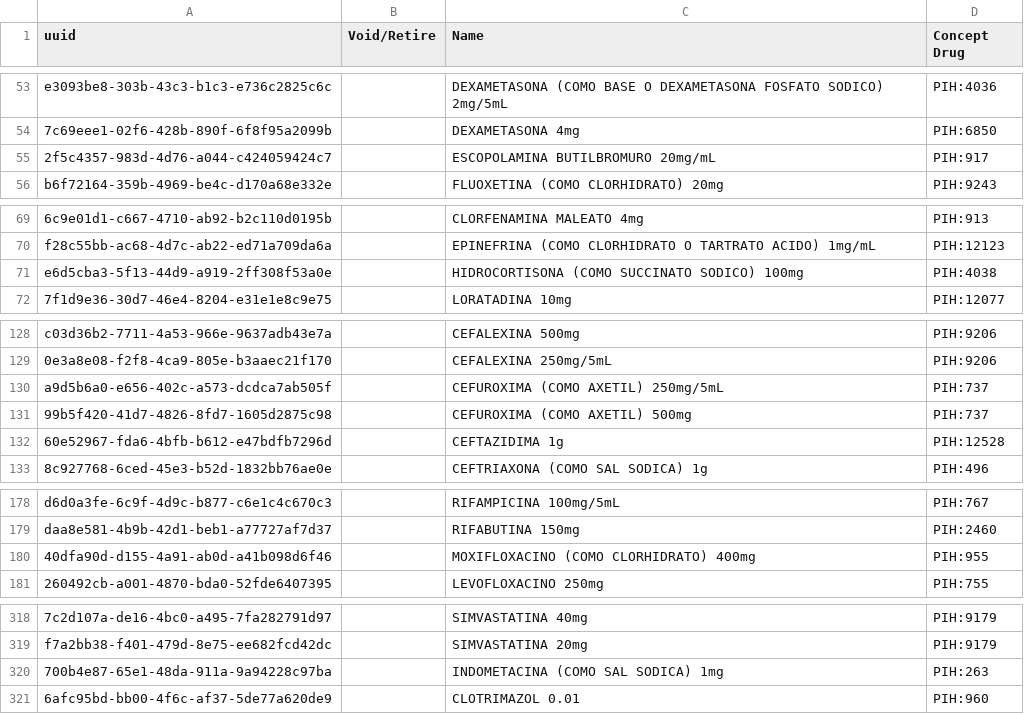
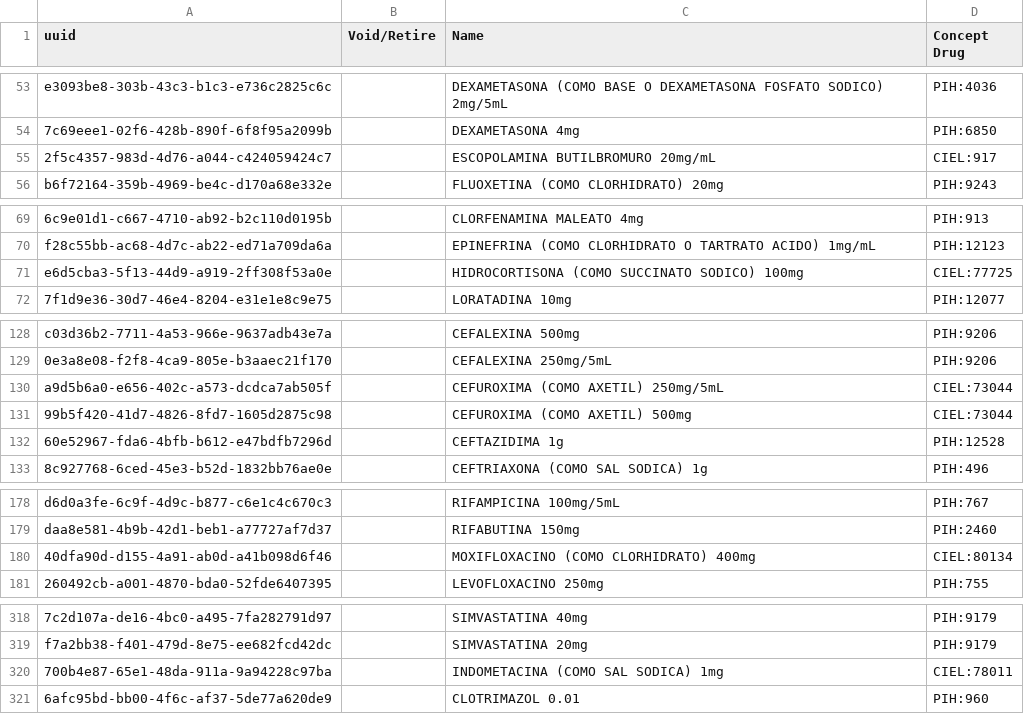
Before and after one commit to PIH/openmrs-config-ses, a CSV file: configuration/drugs/drugs.csv, drawn as a sheet; only a part is shown, gaps mark what is left out; the diff names each change by its address in the sheet, - before the commit and + after, or states it on an @@ line.

Commit message:
PER-404 Updated with correct CIEL mappings for 5 (or 6?) drugs

```diff
--- a/configuration/drugs/drugs.csv
+++ b/configuration/drugs/drugs.csv
-D55 (Concept Drug): PIH:917
+D55 (Concept Drug): CIEL:917
-D71 (Concept Drug): PIH:4038
+D71 (Concept Drug): CIEL:77725
-D130:D131 (Concept Drug): PIH:737
+D130:D131 (Concept Drug): CIEL:73044
-D180 (Concept Drug): PIH:955
+D180 (Concept Drug): CIEL:80134
-D320 (Concept Drug): PIH:263
+D320 (Concept Drug): CIEL:78011
```
